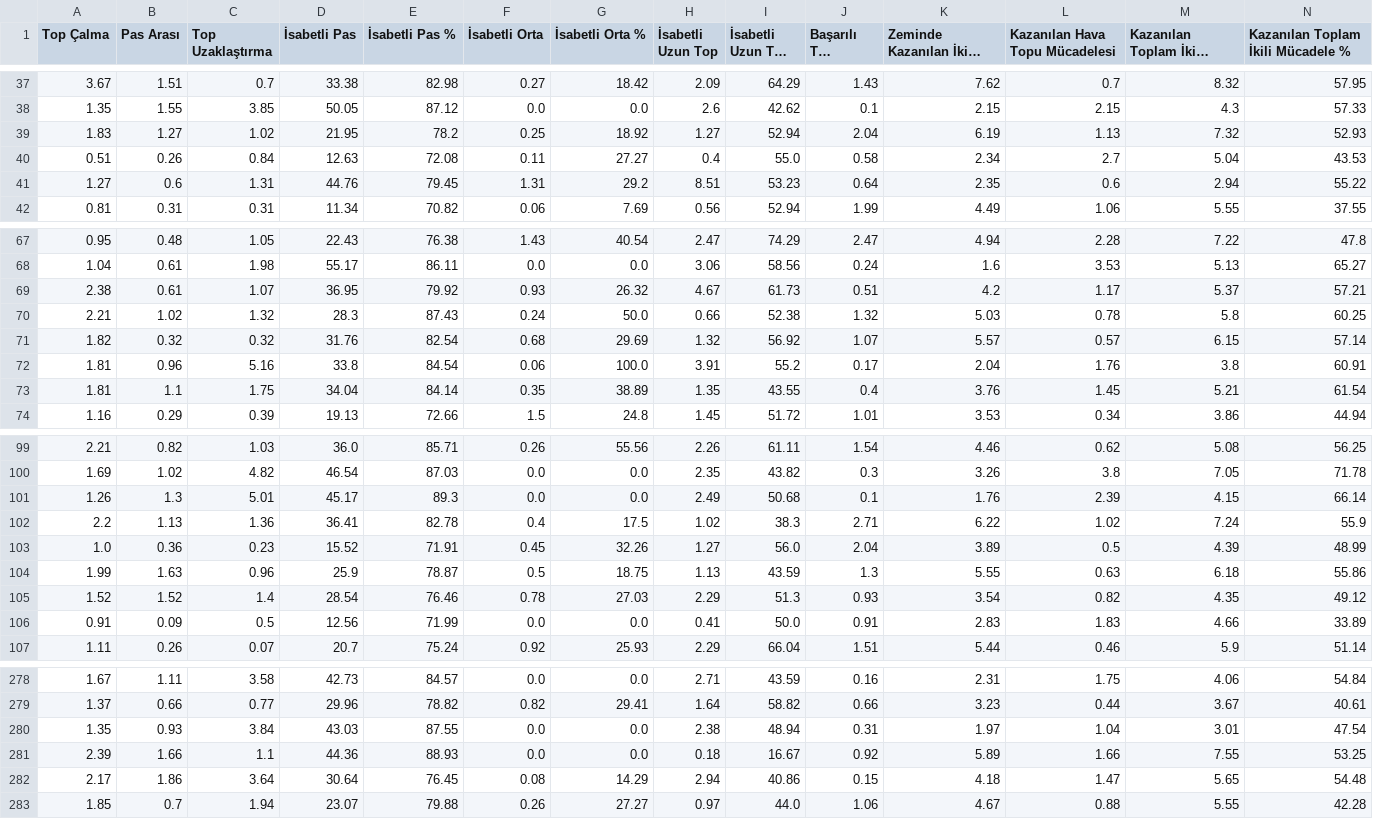
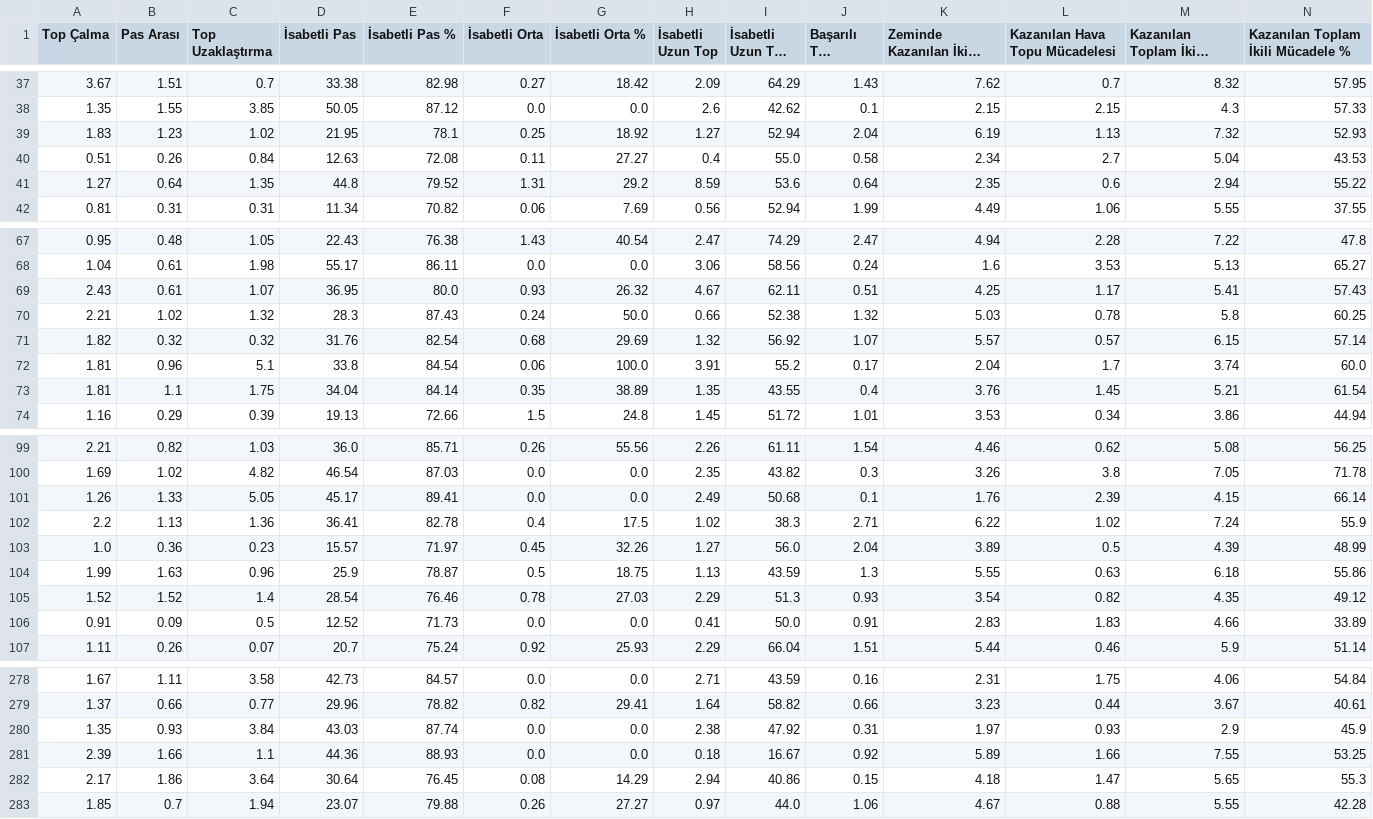
Before and after one commit to scatterradarcsv/csv_scatter_radar_15matches_per90_noPos, a CSV file: defenders.csv, drawn as a sheet; only a part is shown, gaps mark what is left out; long unchanged cells end in …; the diff covers the shown part only; the diff names each change by its address in the sheet, - before the commit and + after, or states it on an @@ line.

```diff
--- a/defenders.csv
+++ b/defenders.csv
-B39 (Pas Arası): 1.27
+B39 (Pas Arası): 1.23
-E39 (İsabetli Pas %): 78.2
+E39 (İsabetli Pas %): 78.1
-B41 (Pas Arası): 0.6
+B41 (Pas Arası): 0.64
-C41 (Top Uzaklaştırma): 1.31
+C41 (Top Uzaklaştırma): 1.35
-D41 (İsabetli Pas): 44.76
+D41 (İsabetli Pas): 44.8
-E41 (İsabetli Pas %): 79.45
+E41 (İsabetli Pas %): 79.52
-H41 (İsabetli Uzun Top): 8.51
+H41 (İsabetli Uzun Top): 8.59
-I41 (İsabetli Uzun Top %): 53.23
+I41 (İsabetli Uzun Top %): 53.6
-A69 (Top Çalma): 2.38
+A69 (Top Çalma): 2.43
-E69 (İsabetli Pas %): 79.92
+E69 (İsabetli Pas %): 80.0
-I69 (İsabetli Uzun Top %): 61.73
+I69 (İsabetli Uzun Top %): 62.11
-K69 (Zeminde Kazanılan İkili Mücadele): 4.2
+K69 (Zeminde Kazanılan İkili Mücadele): 4.25
-M69 (Kazanılan Toplam İkili Mücadele): 5.37
+M69 (Kazanılan Toplam İkili Mücadele): 5.41
-N69: 57.21
+N69: 57.43
-C72 (Top Uzaklaştırma): 5.16
+C72 (Top Uzaklaştırma): 5.1
-L72 (Kazanılan Hava Topu Mücadelesi): 1.76
+L72 (Kazanılan Hava Topu Mücadelesi): 1.7
-M72 (Kazanılan Toplam İkili Mücadele): 3.8
+M72 (Kazanılan Toplam İkili Mücadele): 3.74
-N72: 60.91
+N72: 60.0
-B101 (Pas Arası): 1.3
+B101 (Pas Arası): 1.33
-C101 (Top Uzaklaştırma): 5.01
+C101 (Top Uzaklaştırma): 5.05
-E101 (İsabetli Pas %): 89.3
+E101 (İsabetli Pas %): 89.41
-D103 (İsabetli Pas): 15.52
+D103 (İsabetli Pas): 15.57
-E103 (İsabetli Pas %): 71.91
+E103 (İsabetli Pas %): 71.97
-D106 (İsabetli Pas): 12.56
+D106 (İsabetli Pas): 12.52
-E106 (İsabetli Pas %): 71.99
+E106 (İsabetli Pas %): 71.73
-E280 (İsabetli Pas %): 87.55
+E280 (İsabetli Pas %): 87.74
-I280 (İsabetli Uzun Top %): 48.94
+I280 (İsabetli Uzun Top %): 47.92
-L280 (Kazanılan Hava Topu Mücadelesi): 1.04
+L280 (Kazanılan Hava Topu Mücadelesi): 0.93
-M280 (Kazanılan Toplam İkili Mücadele): 3.01
+M280 (Kazanılan Toplam İkili Mücadele): 2.9
-N280: 47.54
+N280: 45.9
-N282: 54.48
+N282: 55.3
```
Also changed, not shown: 64 edited cells elsewhere in this file.
